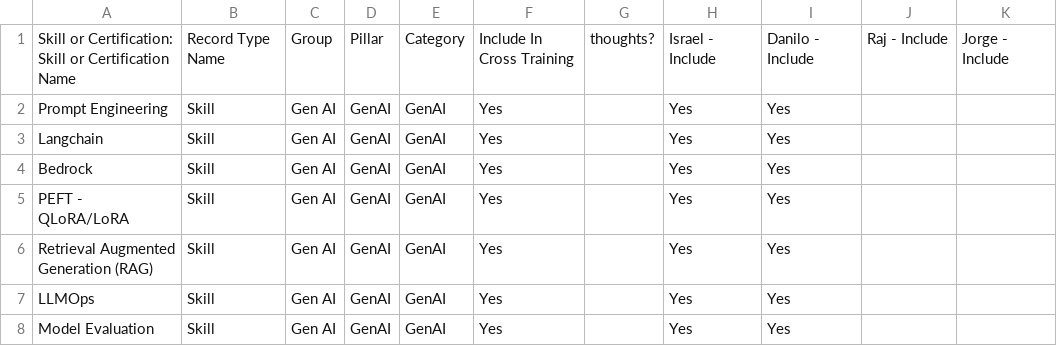
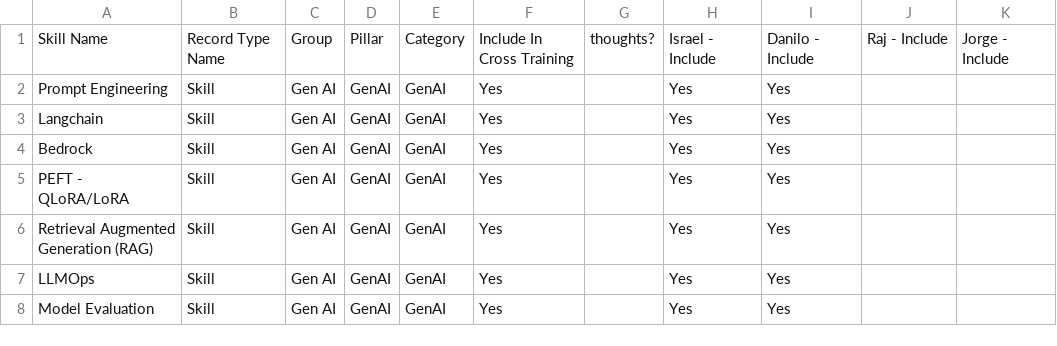
Before and after one commit to fdavanzo-caylent/cde_practice_analysis, a CSV file: data/cross_training_mappings.csv, drawn as a sheet; only a part is shown; the diff names each change by its address in the sheet, - before the commit and + after, or states it on an @@ line.

Commit message:
fix report heatmap is using and add additional cross training export

```diff
--- a/data/cross_training_mappings.csv
+++ b/data/cross_training_mappings.csv
-A1: Skill or Certification: Skill or Certification Name
+A1: Skill Name
```
Also changed, not shown: 5 other files.
